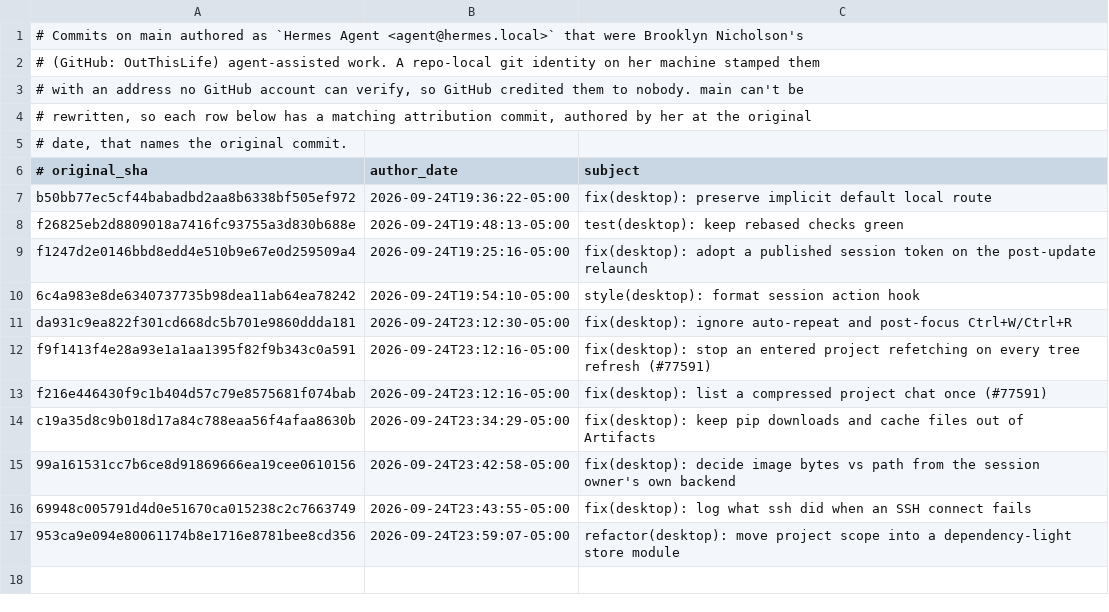
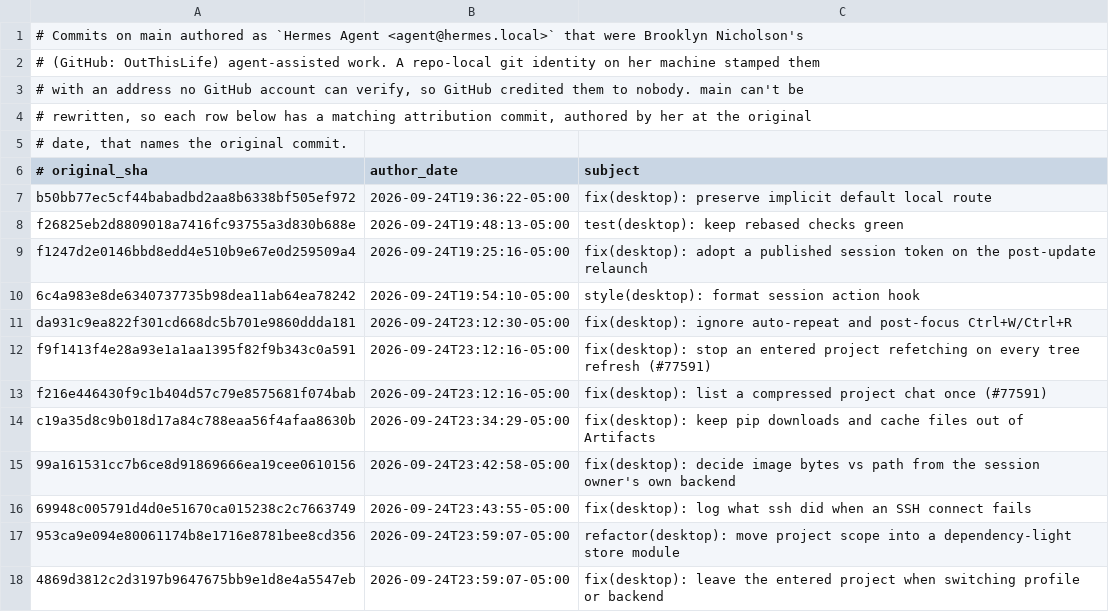
Before and after one commit to 012youngone/hermes-agent, a TSV file: contributors/reattributed.tsv, drawn as a sheet.

Commit message:
chore(attribution): re-attribute 4869d3812c to OutThisLife
Original: 4869d3812c2d3197b9647675bb9e1d8e4a5547eb
Subject:  fix(desktop): leave the entered project when switching profile or backend

The original commit was authored as `Hermes Agent <agent@hermes.local>`,
an unverifiable address, so GitHub credited it to no one. This commit
restores attribution to its author; it changes no code.

Re-attributes: 4869d3812c2d3197b9647675bb9e1d8e4a5547eb

```diff
--- a/contributors/reattributed.tsv
+++ b/contributors/reattributed.tsv
@@ -17 +17,2 @@ c19a35d8c9b018d17a84c788eaa56f4afaa8630b	2026-09-24T23:34:29-05:00	fix(desktop):
 953ca9e094e80061174b8e1716e8781bee8cd356	2026-09-24T23:59:07-05:00	refactor(desktop): move project scope into a dependency-light store module
+4869d3812c2d3197b9647675bb9e1d8e4a5547eb	2026-09-24T23:59:07-05:00	fix(desktop): leave the entered project when switching profile or backend
```
